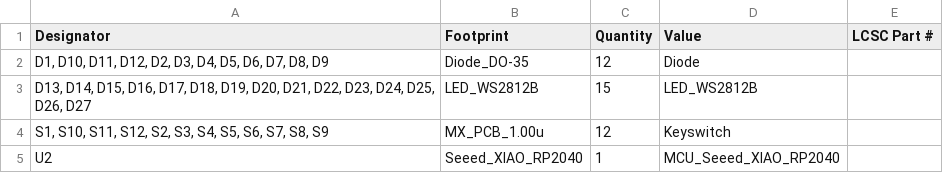
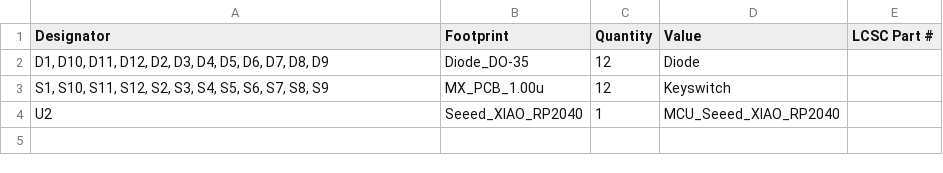
Before and after one commit to hackclub/hackpad, a CSV file: hackpads/duck_pad/pcb/bom.csv, drawn as a sheet.

```diff
--- a/hackpads/duck_pad/pcb/bom.csv
+++ b/hackpads/duck_pad/pcb/bom.csv
@@ -2,3 +2,2 @@
 "D1, D10, D11, D12, D2, D3, D4, D5, D6, D7, D8, D9",Diode_DO-35,12,Diode,
-"D13, D14, D15, D16, D17, D18, D19, D20, D21, D22, D23, D24, D25, D26, D27",LED_WS2812B,15,LED_WS2812B,
 "S1, S10, S11, S12, S2, S3, S4, S5, S6, S7, S8, S9",MX_PCB_1.00u,12,Keyswitch,
```
Also changed, not shown: hackpads/duck_pad/pcb/kicad_files/production/bom.csv, hackpads/duck_pad/pcb/kicad_files/production/positions.csv, 24 other files.
